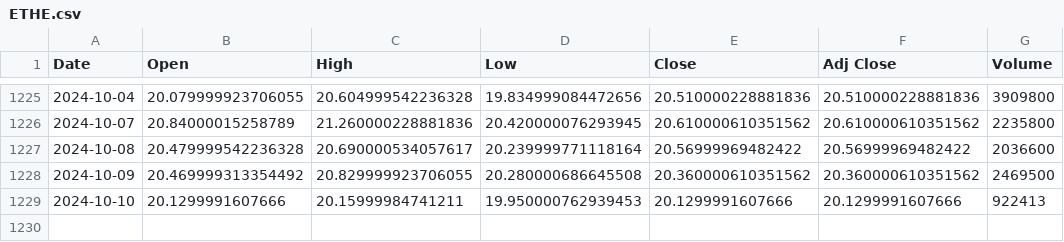
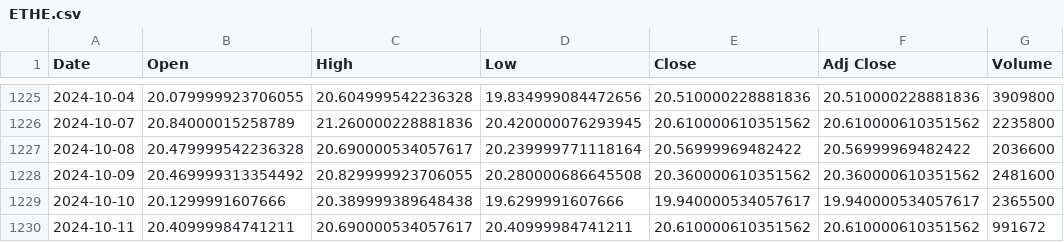
Before and after one commit to bharxhav/crypto-prognosis, a CSV file: data/assets/ETHE.csv, drawn as a sheet; only a part is shown, gaps mark what is left out.

```diff
--- a/data/assets/ETHE.csv
+++ b/data/assets/ETHE.csv
@@ -1227,3 +1227,4 @@ Date,Open,High,Low,Close,Adj Close,Volume
 2024-10-08,20.479999542236328,20.690000534057617,20.239999771118164,20.56999969482422,20.56999969482422,2036600
-2024-10-09,20.469999313354492,20.829999923706055,20.280000686645508,20.360000610351562,20.360000610351562,2469500
-2024-10-10,20.1299991607666,20.15999984741211,19.950000762939453,20.1299991607666,20.1299991607666,922413
+2024-10-09,20.469999313354492,20.829999923706055,20.280000686645508,20.360000610351562,20.360000610351562,2481600
+2024-10-10,20.1299991607666,20.389999389648438,19.6299991607666,19.940000534057617,19.940000534057617,2365500
+2024-10-11,20.40999984741211,20.690000534057617,20.40999984741211,20.610000610351562,20.610000610351562,991672
```
Also changed, not shown: data/assets/ETCG.csv, data/assets/GBTC.csv, 5 other files.
